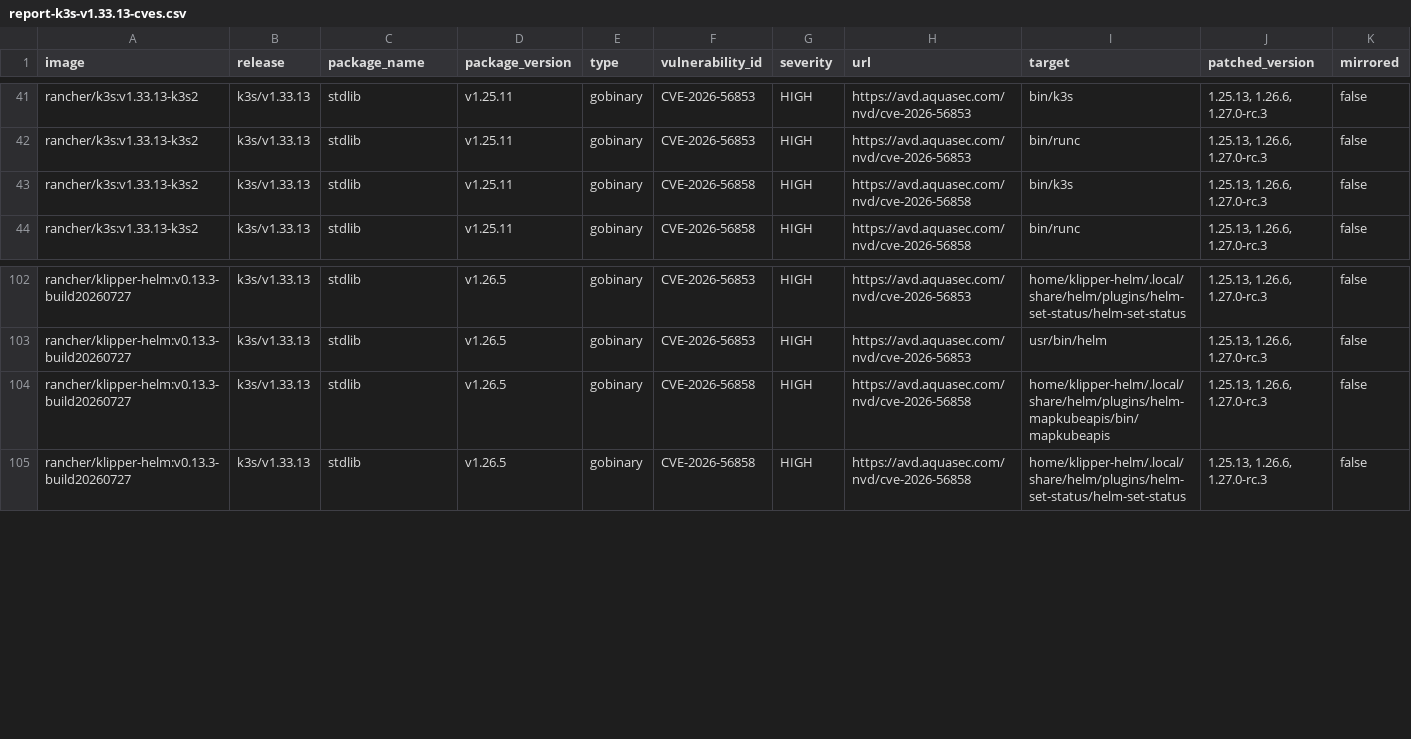
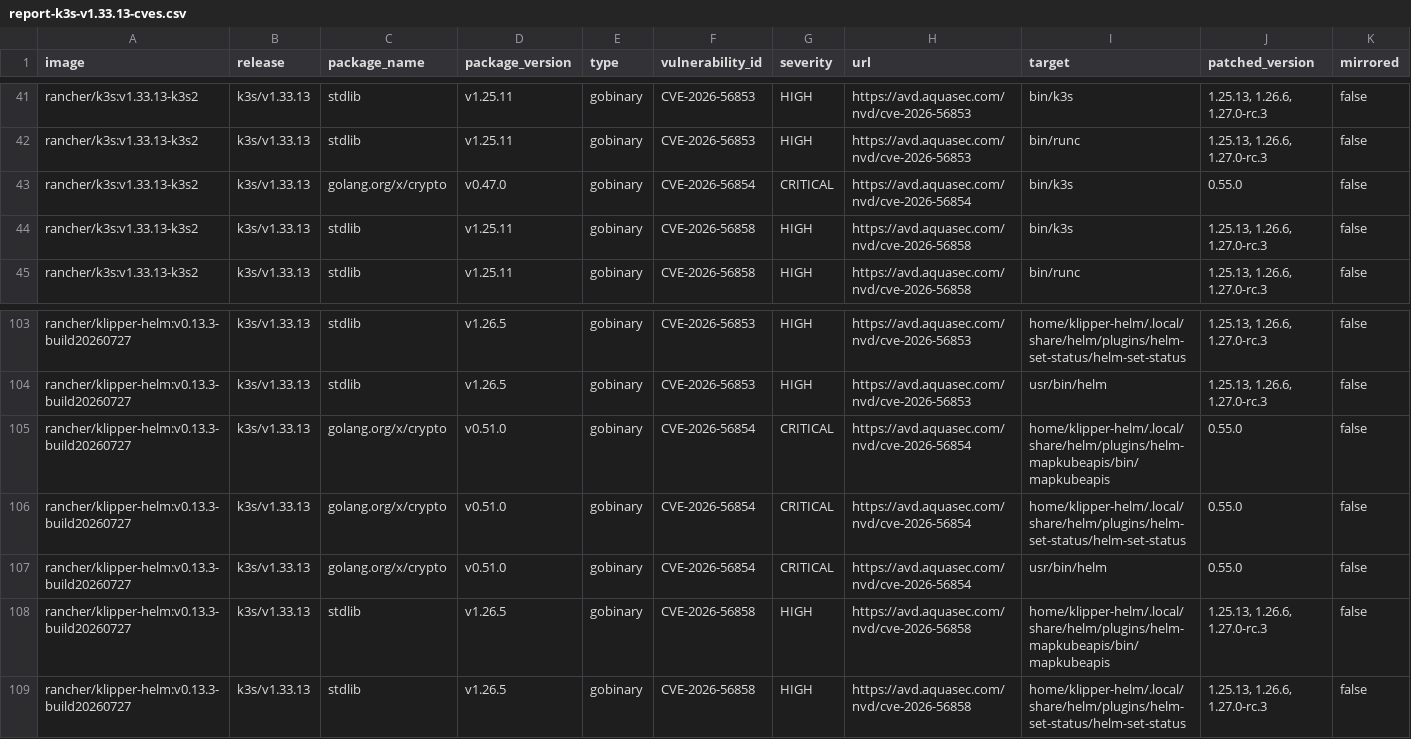
Before and after one commit to k3s-io/scans, a CSV file: docs/csv/report-k3s-v1.33.13-cves.csv, drawn as a sheet; only a part is shown, gaps mark what is left out; rows hold the shown columns only; the diff names each change by its address in the sheet, - before the commit and + after, or states it on an @@ line.

```diff
--- a/docs/csv/report-k3s-v1.33.13-cves.csv
+++ b/docs/csv/report-k3s-v1.33.13-cves.csv
+row 43: rancher/k3s:v1.33.13-k3s2 | k3s/v1.33.13 | golang.org/x/crypto | v0.47.0 | gobinary | CVE-2026-56854 | CRITICAL | https://avd.aquasec.com/nvd/cve-2026-56854 | bin/k3s | 0.55.0 | false
+row 105: rancher/klipper-helm:v0.13.3-build20260727 | k3s/v1.33.13 | golang.org/x/crypto | v0.51.0 | gobinary | CVE-2026-56854 | CRITICAL | https://avd.aquasec.com/nvd/cve-2026-56854 | home/klipper-helm/.local/share/helm/plugins/helm-mapkubeapis/bin/mapkubeapis | 0.55.0 | false
+row 106: rancher/klipper-helm:v0.13.3-build20260727 | k3s/v1.33.13 | golang.org/x/crypto | v0.51.0 | gobinary | CVE-2026-56854 | CRITICAL | https://avd.aquasec.com/nvd/cve-2026-56854 | home/klipper-helm/.local/share/helm/plugins/helm-set-status/helm-set-status | 0.55.0 | false
+row 107: rancher/klipper-helm:v0.13.3-build20260727 | k3s/v1.33.13 | golang.org/x/crypto | v0.51.0 | gobinary | CVE-2026-56854 | CRITICAL | https://avd.aquasec.com/nvd/cve-2026-56854 | usr/bin/helm | 0.55.0 | false
```
Also changed, not shown: docs/csv/report-k3s-v1.34.11-cves.csv, docs/csv/report-k3s-v1.35.8-cves.csv, 10 other files.
